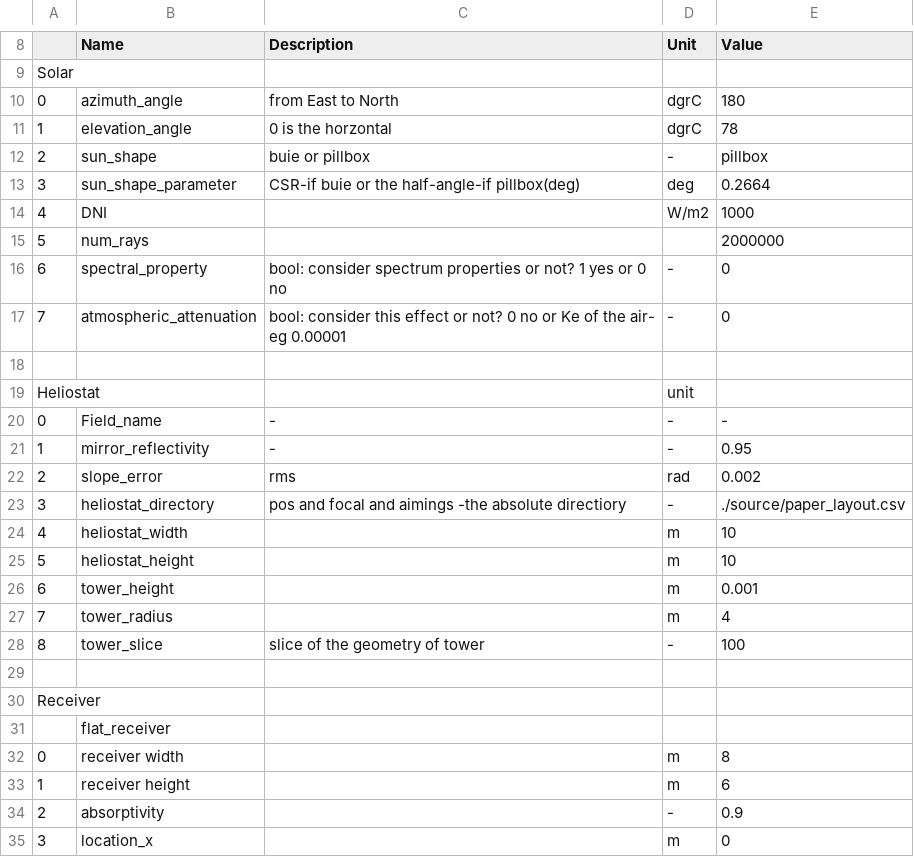
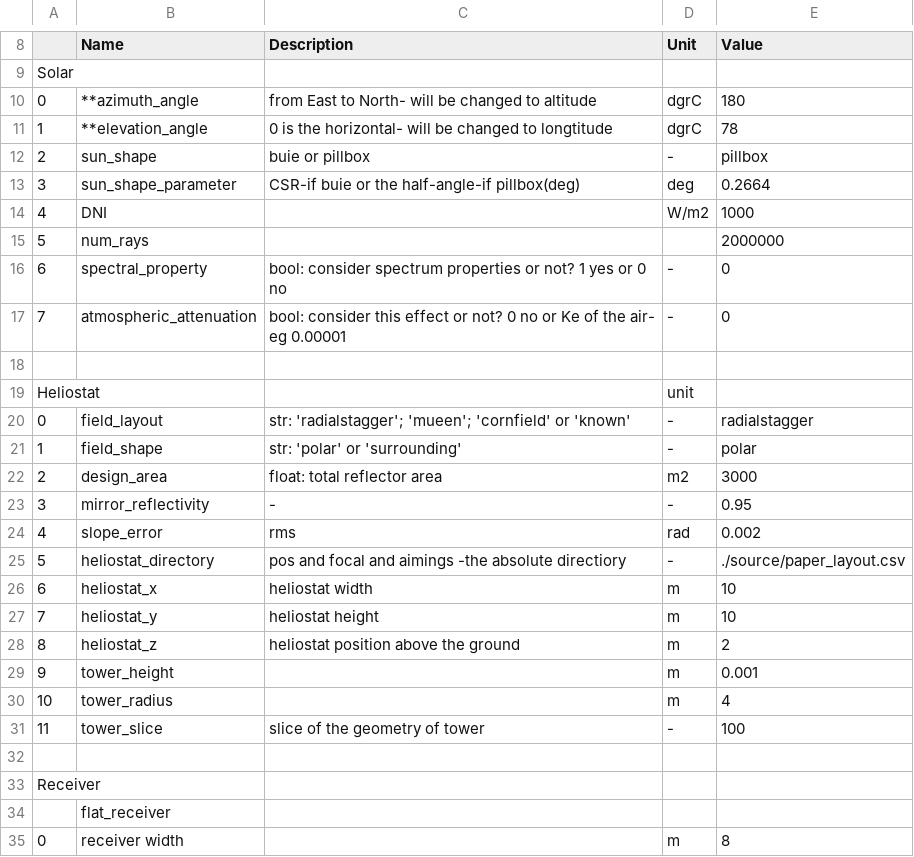
Before and after one commit to anustg/solstice-scripts, a CSV file: source/set_parameter.csv, drawn as a sheet; only a part is shown, gaps mark what is left out; the shorter side is filled out with more unchanged rows; removed rows and columns are numbered as before the commit, all else as after; the diff names each change by its address in the sheet, - before the commit and + after, or states it on an @@ line.

Commit message:
organise the global variables (e.g. add total design area)

```diff
--- a/source/set_parameter.csv
+++ b/source/set_parameter.csv
-B10 (Name): azimuth_angle
+B10 (Name): **azimuth_angle
-C10 (Description): from East to North
+C10 (Description): from East to North- will be changed to altitude
-B11 (Name): elevation_angle
+B11 (Name): **elevation_angle
-C11 (Description): 0 is the horzontal
+C11 (Description): 0 is the horizontal- will be changed to longtitude
-row 20: 0 | Field_name | - | - | -
+row 20: 0 | field_layout | str: 'radialstagger'; 'mueen'; 'cornfield' or 'known' | - | radialstagger
+row 21: 1 | field_shape | str: 'polar' or 'surrounding' | - | polar
+row 22: 2 | design_area | float: total reflector area | m2 | 3000
-A23: 1
+A23: 3
-A24: 2
+A24: 4
-A25: 3
+A25: 5
-row 24: 4 | heliostat_width |  | m | 10
-row 25: 5 | heliostat_height |  | m | 10
+row 26: 6 | heliostat_x | heliostat width | m | 10
+row 27: 7 | heliostat_y | heliostat height | m | 10
+row 28: 8 | heliostat_z | heliostat position above the ground | m | 2
-A29: 6
+A29: 9
-A30: 7
+A30: 10
-A31: 8
+A31: 11
```
Also changed, not shown: 2 other files.
